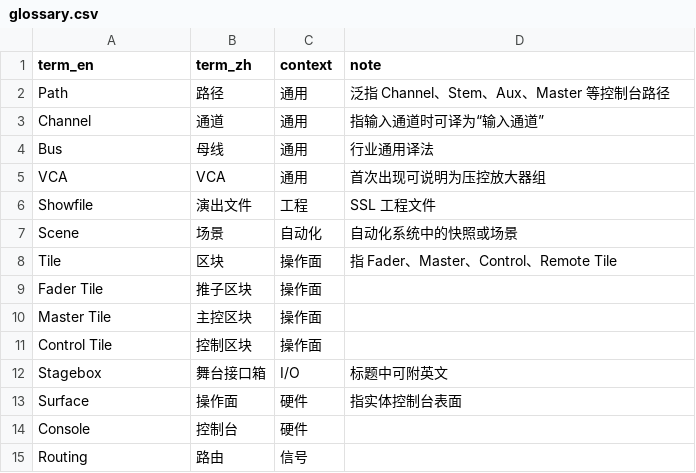
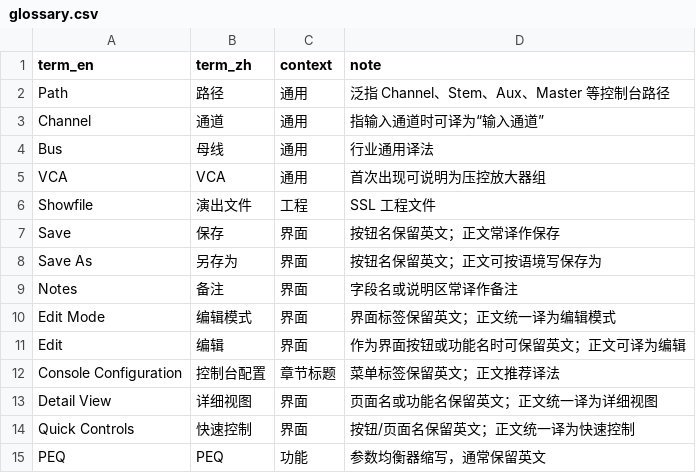
Before and after one commit to imrsp/SSLmanualCHN, a CSV file: docs/glossary.csv, drawn as a sheet; only a part is shown; the shorter side is filled out with more unchanged rows; the diff covers the shown part only; the diff names each change by its address in the sheet, - before the commit and + after, or states it on an @@ line.

Commit message:
Update glossary.csv

```diff
--- a/docs/glossary.csv
+++ b/docs/glossary.csv
+row 7: Save | 保存 | 界面 | 按钮名保留英文；正文常译作保存
+row 8: Save As | 另存为 | 界面 | 按钮名保留英文；正文可按语境写保存为
+row 9: Notes | 备注 | 界面 | 字段名或说明区常译作备注
+row 10: Edit Mode | 编辑模式 | 界面 | 界面标签保留英文；正文统一译为编辑模式
+row 11: Edit | 编辑 | 界面 | 作为界面按钮或功能名时可保留英文；正文可译为编辑
+row 12: Console Configuration | 控制台配置 | 章节标题 | 菜单标签保留英文；正文推荐译法
+row 13: Detail View | 详细视图 | 界面 | 页面名或功能名保留英文；正文统一译为详细视图
+row 14: Quick Controls | 快速控制 | 界面 | 按钮/页面名保留英文；正文统一译为快速控制
+row 15: PEQ | PEQ | 功能 | 参数均衡器缩写，通常保留英文
```
Also changed, not shown: 29 added rows elsewhere in this file.
